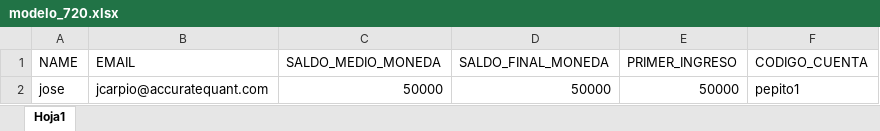
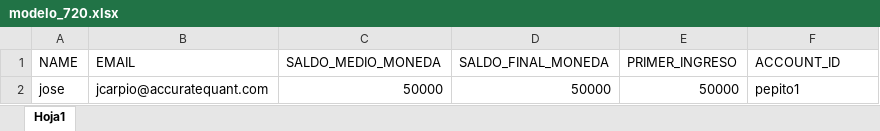
Before and after one commit to paduel/AccuMails, an Excel workbook: templates/modelo_720.xlsx, sheet Hoja1, drawn as a sheet; values as stored, in another font and other column widths than the file's, no borders; the diff names each change by its address in the sheet, - before the commit and + after, or states it on an @@ line.

Commit message:
actualizacion modelo 720

```diff
--- a/templates/modelo_720.xlsx (sheet Hoja1)
+++ b/templates/modelo_720.xlsx (sheet Hoja1)
-F1: CODIGO_CUENTA
+F1: ACCOUNT_ID
```
Also changed, not shown: 3 other files.
